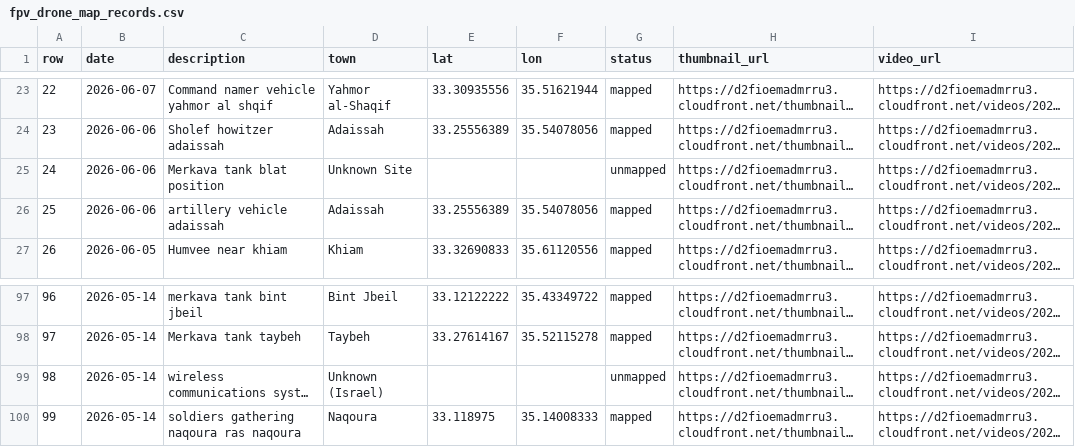
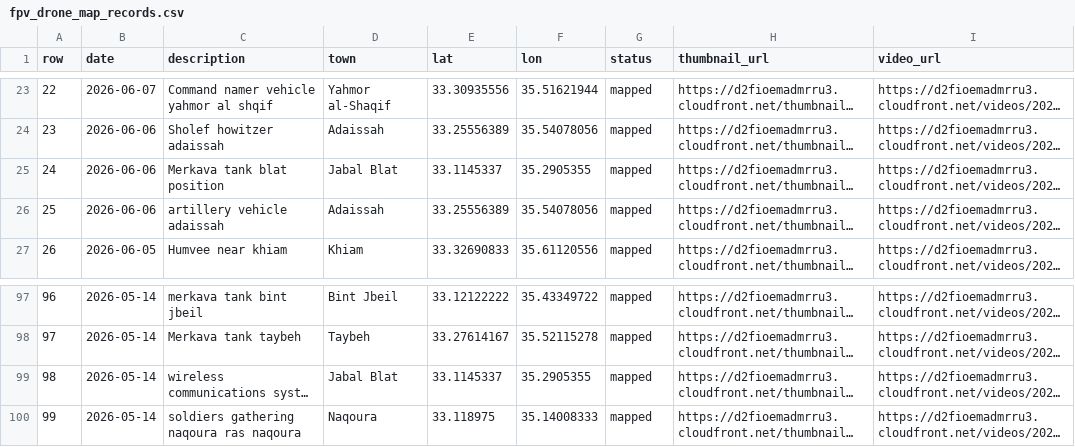
Before and after one commit to itamarwe/fpv-drone-strikes-lebanon-dataset, a CSV file: geo/fpv_drone_map_records.csv, drawn as a sheet; only a part is shown, gaps mark what is left out; long unchanged cells end in …; the diff names each change by its address in the sheet, - before the commit and + after, or states it on an @@ line.

Commit message:
Add Jabal Blat locations to FPV map

```diff
--- a/geo/fpv_drone_map_records.csv
+++ b/geo/fpv_drone_map_records.csv
-D25 (town): Unknown Site
+D25 (town): Jabal Blat
-E25 (lat): (empty)
+E25 (lat): 33.1145337
-F25 (lon): (empty)
+F25 (lon): 35.2905355
-G25 (status): unmapped
+G25 (status): mapped
-D99 (town): Unknown (Israel)
+D99 (town): Jabal Blat
-E99 (lat): (empty)
+E99 (lat): 33.1145337
-F99 (lon): (empty)
+F99 (lon): 35.2905355
-G99 (status): unmapped
+G99 (status): mapped
```
Also changed, not shown: 2 other files.
